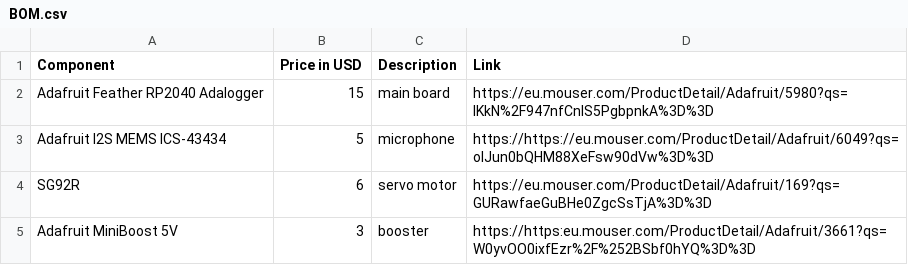
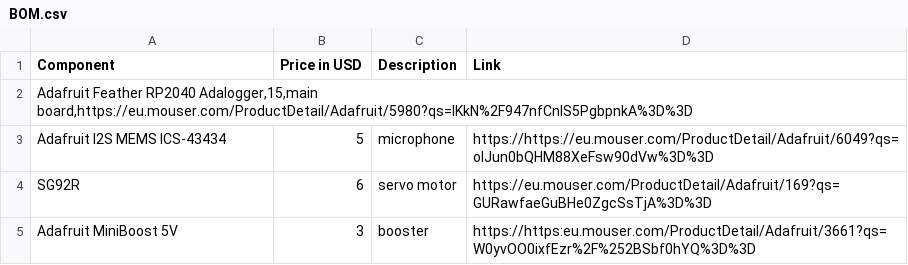
Before and after one commit to ibrabimbo/Sound-of-Skypea, a CSV file: BOM.csv, drawn as a sheet; only a part is shown; removed rows and columns are numbered as before the commit, all else as after; the diff names each change by its address in the sheet, - before the commit and + after, or states it on an @@ line.

Commit message:
Update BOM.csv

```diff
--- a/BOM.csv
+++ b/BOM.csv
-row 2: Adafruit Feather RP2040 Adalogger | 15 | main board | https://eu.mouser.com/ProductDetail/Adafruit/5980?qs=IKkN%2F947nfCnlS5PgbpnkA%3D%3D
+row 2: Adafruit Feather RP2040 Adalogger,15,main board,https://eu.mouser.com/ProductDetail/Adafruit/5980?qs=IKkN%2F947nfCnlS5PgbpnkA%3D%3D
```
